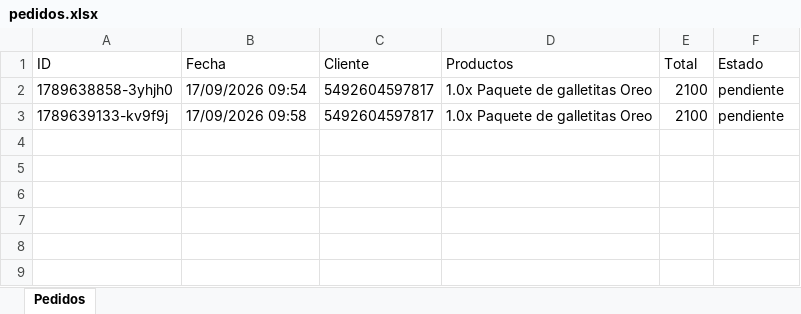
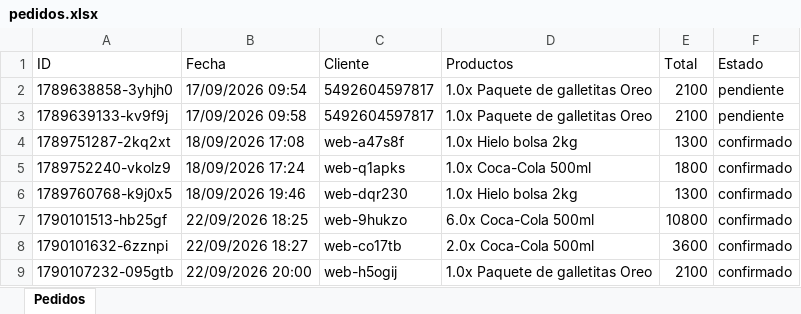
Before and after one commit to kokis128/agente, an Excel workbook: data/pedidos.xlsx, sheet Pedidos, drawn as a sheet; values as stored, in another font and other column widths than the file's, no borders; the diff names each change by its address in the sheet, - before the commit and + after, or states it on an @@ line.

```diff
--- a/data/pedidos.xlsx (sheet Pedidos)
+++ b/data/pedidos.xlsx (sheet Pedidos)
+row 4: 1789751287-2kq2xt | 18/09/2026 17:08 | web-a47s8f | 1.0x Hielo bolsa 2kg | 1300 | confirmado
+row 5: 1789752240-vkolz9 | 18/09/2026 17:24 | web-q1apks | 1.0x Coca-Cola 500ml | 1800 | confirmado
+row 6: 1789760768-k9j0x5 | 18/09/2026 19:46 | web-dqr230 | 1.0x Hielo bolsa 2kg | 1300 | confirmado
+row 7: 1790101513-hb25gf | 22/09/2026 18:25 | web-9hukzo | 6.0x Coca-Cola 500ml | 10800 | confirmado
+row 8: 1790101632-6zznpi | 22/09/2026 18:27 | web-co17tb | 2.0x Coca-Cola 500ml | 3600 | confirmado
+row 9: 1790107232-095gtb | 22/09/2026 20:00 | web-h5ogij | 1.0x Paquete de galletitas Oreo | 2100 | confirmado
```
Also changed, not shown: 11 other files.
